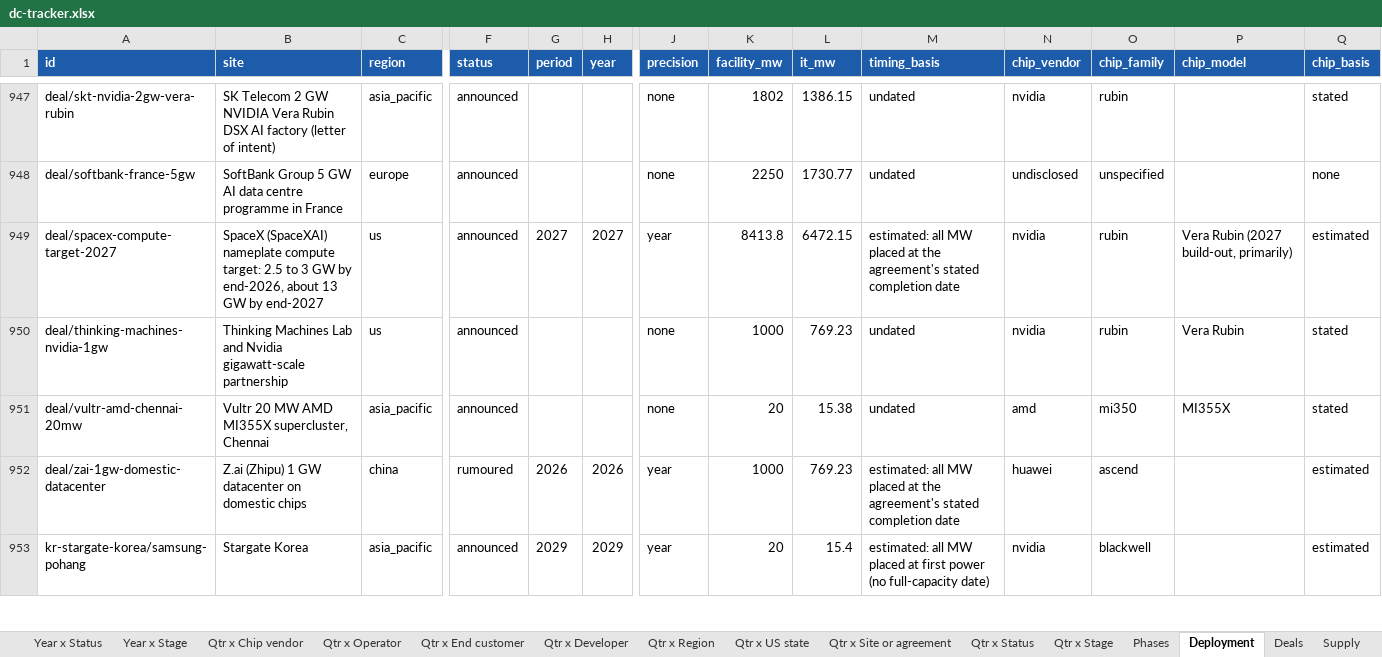
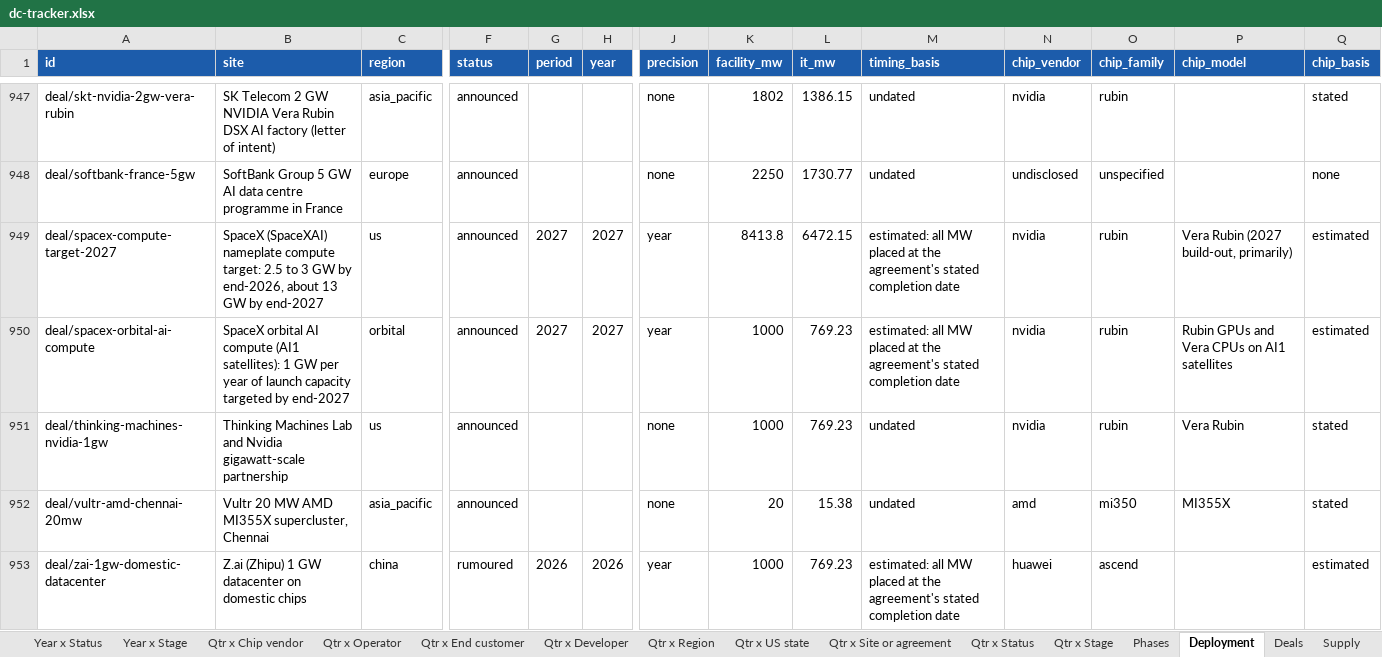
Before and after one commit to bernardhaswell/dcbuildsio, an Excel workbook: data/dc-tracker.xlsx, sheet Deployment, drawn as a sheet; only a part is shown, gaps mark what is left out; the shorter side is filled out with more unchanged rows; values as stored, in another font and other column widths than the file's, no borders; rows hold the shown columns only; the diff names each change by its address in the sheet, - before the commit and + after, or states it on an @@ line.

```diff
--- a/data/dc-tracker.xlsx (sheet Deployment)
+++ b/data/dc-tracker.xlsx (sheet Deployment)
+row 950: deal/spacex-orbital-ai-compute | SpaceX orbital AI compute (AI1 satellites): 1 GW per year of launch capacity targeted by end-2027 | orbital | announced | 2027 | 2027 | year | 1000 | 769.23 | estimated: all MW placed at the agreement's stated completion date | nvidia | rubin | Rubin GPUs and Vera CPUs on AI1 satellites | estimated
```
Also changed, not shown: sheet Year x Developer, sheet Year x Operator, sheet Qtr x Developer, sheet Qtr x Operator, sheet Phases, sheet Sources, 16 more sheets, 23 other files.
